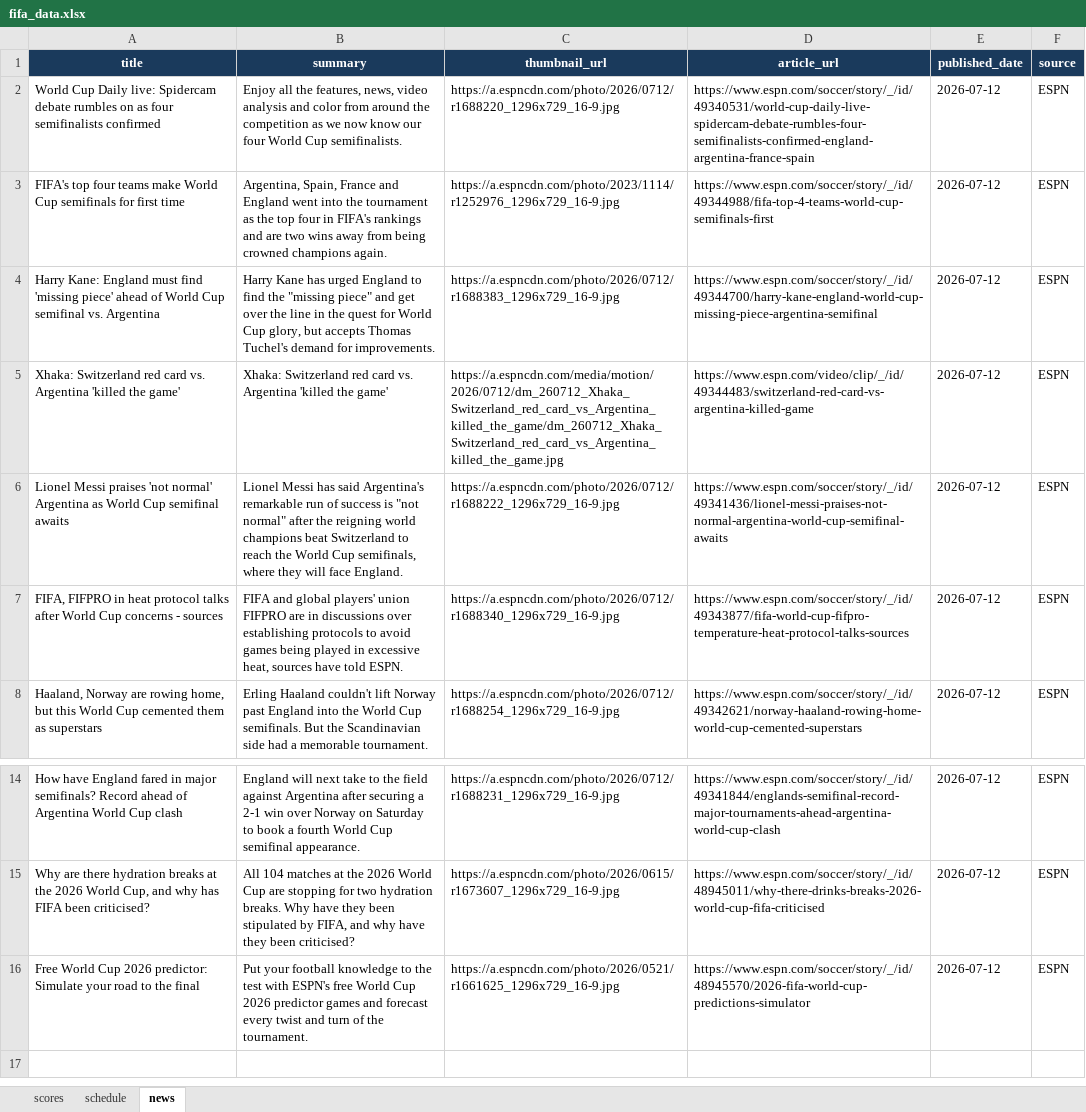
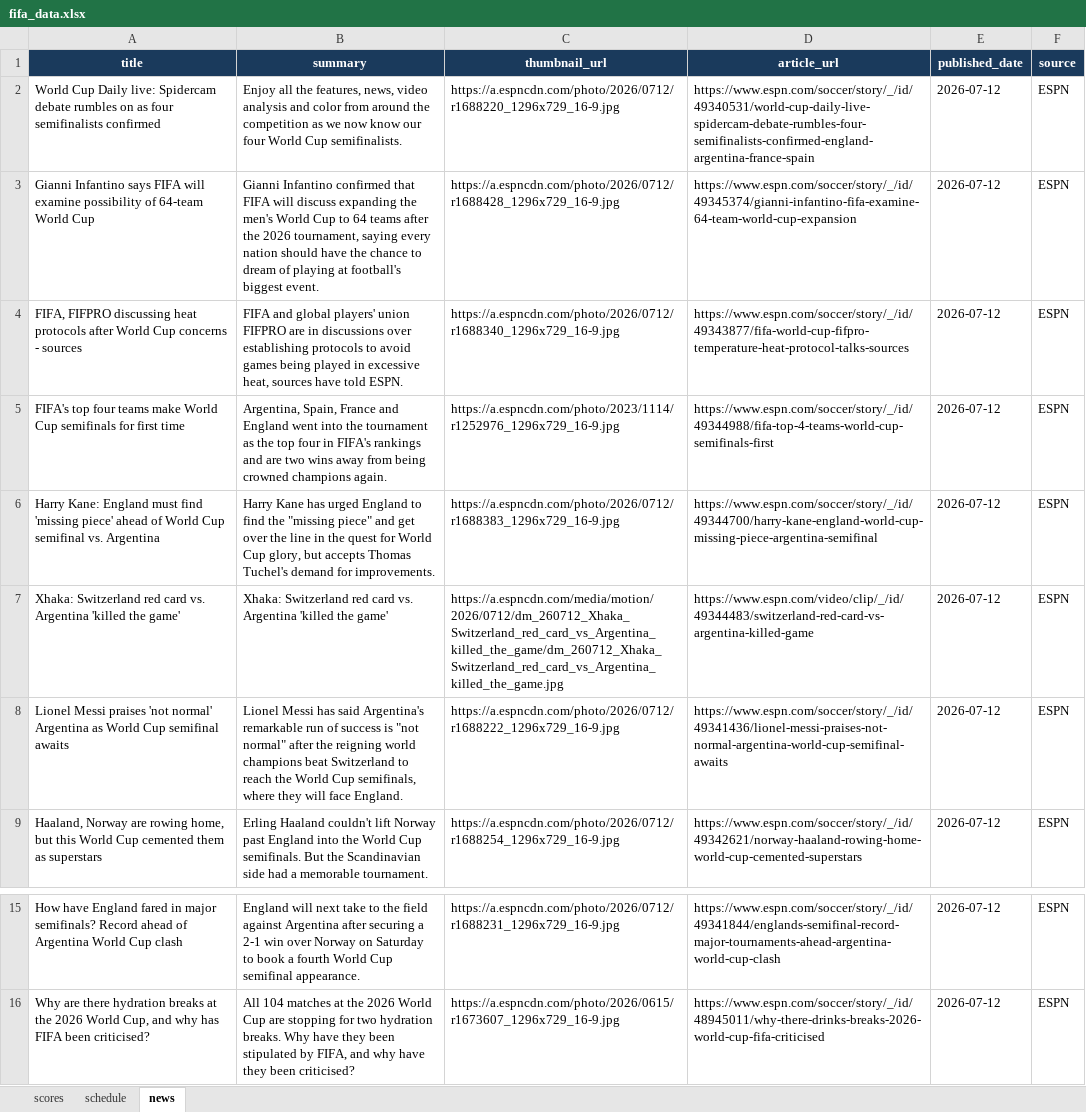
Before and after one commit to bibhu2020/media, an Excel workbook: fifa/fifa_data.xlsx, sheet news, drawn as a sheet; only a part is shown, gaps mark what is left out; values as stored, in another font and other column widths than the file's, no borders; removed rows and columns are numbered as before the commit, all else as after; the diff names each change by its address in the sheet, - before the commit and + after, or states it on an @@ line.

Commit message:
chore: update FIFA World Cup 2026 data

```diff
--- a/fifa/fifa_data.xlsx (sheet news)
+++ b/fifa/fifa_data.xlsx (sheet news)
+row 3: Gianni Infantino says FIFA will examine possibility of 64-team World Cup | Gianni Infantino confirmed that FIFA will discuss expanding the men's World Cup to 64 teams after the 2026 tournament, saying every nation should have the chance to dream of playing at football's biggest event. | https://a.espncdn.com/photo/2026/0712/r1688428_1296x729_16-9.jpg | https://www.espn.com/soccer/story/_/id/49345374/gianni-infantino-fifa-examine-64-team-world-cup-expansion | 2026-07-12 | ESPN
+row 4: FIFA, FIFPRO discussing heat protocols after World Cup concerns - sources | FIFA and global players' union FIFPRO are in discussions over establishing protocols to avoid games being played in excessive heat, sources have told ESPN. | https://a.espncdn.com/photo/2026/0712/r1688340_1296x729_16-9.jpg | https://www.espn.com/soccer/story/_/id/49343877/fifa-world-cup-fifpro-temperature-heat-protocol-talks-sources | 2026-07-12 | ESPN
-row 7: FIFA, FIFPRO in heat protocol talks after World Cup concerns - sources | FIFA and global players' union FIFPRO are in discussions over establishing protocols to avoid games being played in excessive heat, sources have told ESPN. | https://a.espncdn.com/photo/2026/0712/r1688340_1296x729_16-9.jpg | https://www.espn.com/soccer/story/_/id/49343877/fifa-world-cup-fifpro-temperature-heat-protocol-talks-sources | 2026-07-12 | ESPN
-row 16: Free World Cup 2026 predictor: Simulate your road to the final | Put your football knowledge to the test with ESPN's free World Cup 2026 predictor games and forecast every twist and turn of the tournament. | https://a.espncdn.com/photo/2026/0521/r1661625_1296x729_16-9.jpg | https://www.espn.com/soccer/story/_/id/48945570/2026-fifa-world-cup-predictions-simulator | 2026-07-12 | ESPN
```
